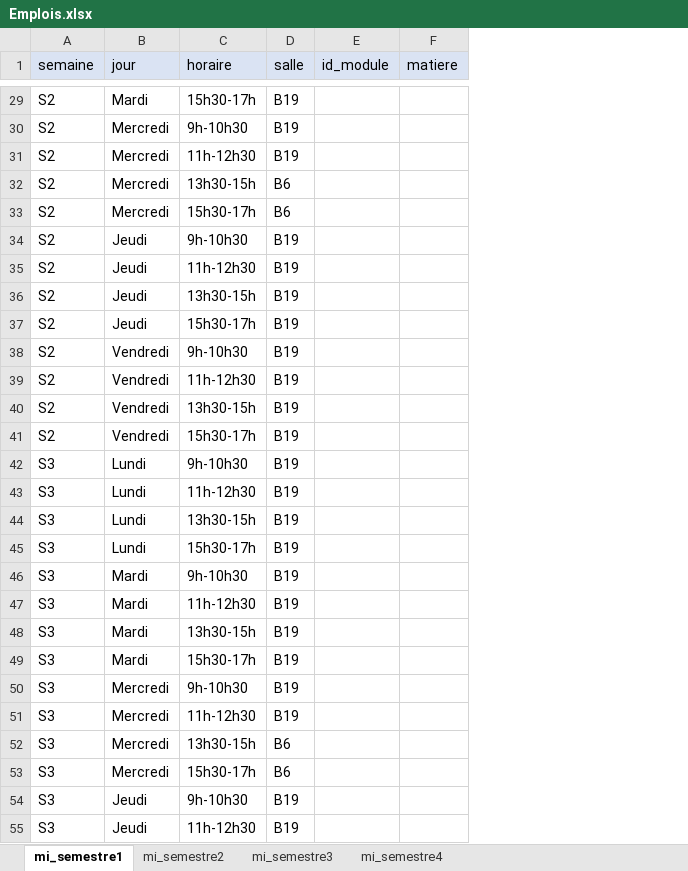
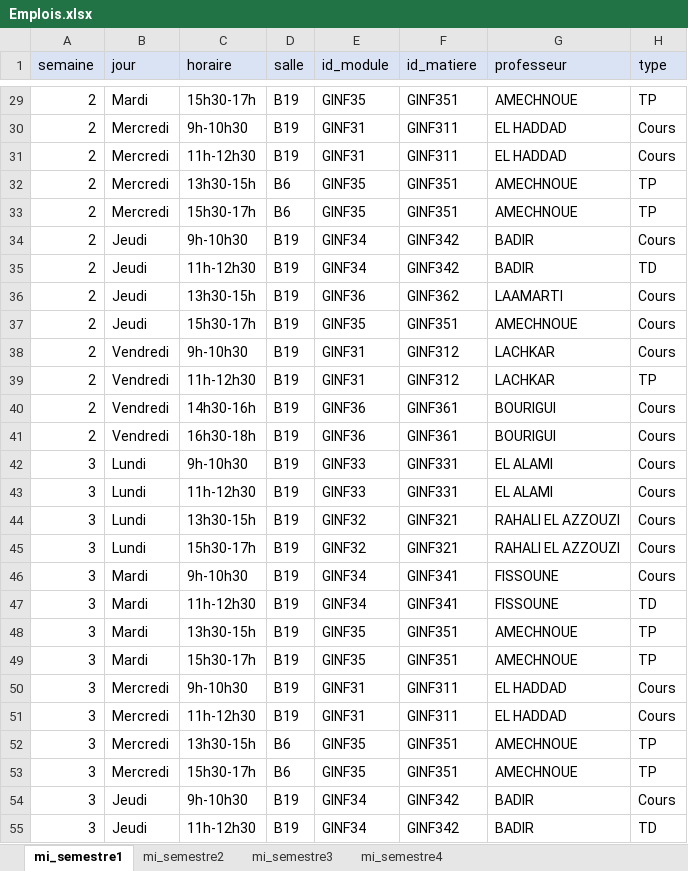
Before and after one commit to AnasChatt22/StudentDocumentGenerator, an Excel workbook: FichiersExcel/Emplois.xlsx, sheet mi_semestre1, drawn as a sheet; only a part is shown, gaps mark what is left out; values as stored, in another font and other column widths than the file's, no borders; removed rows and columns are numbered as before the commit, all else as after; the diff covers the shown part only; the diff names each change by its address in the sheet, - before the commit and + after, or states it on an @@ line.

```diff
--- a/FichiersExcel/Emplois.xlsx (sheet mi_semestre1)
+++ b/FichiersExcel/Emplois.xlsx (sheet mi_semestre1)
-column F (matiere), empty
+column F (id_matiere), rows 29-55: GINF351 | GINF311 | GINF311 | GINF351 | GINF351 | GINF342 | GINF342 | GINF362 | GINF351 | GINF312 | GINF312 | GINF361 | GINF361 | GINF331 | GINF331 | GINF321 | GINF321 | GINF341 | GINF341 | GINF351 | GINF351 | GINF311 | GINF311 | GINF351 | GINF351 | GINF342 | GINF342
+column G (professeur), rows 29-55: AMECHNOUE | EL HADDAD | EL HADDAD | AMECHNOUE | AMECHNOUE | BADIR | BADIR | LAAMARTI | AMECHNOUE | LACHKAR | LACHKAR | BOURIGUI | BOURIGUI | EL ALAMI | EL ALAMI | RAHALI EL AZZOUZI | RAHALI EL AZZOUZI | FISSOUNE | FISSOUNE | AMECHNOUE | AMECHNOUE | EL HADDAD | EL HADDAD | AMECHNOUE | AMECHNOUE | BADIR | BADIR
+column H (type), rows 29-55: TP | Cours | Cours | TP | TP | Cours | TD | Cours | Cours | Cours | TP | Cours | Cours | Cours | Cours | Cours | Cours | Cours | TD | TP | TP | Cours | Cours | TP | TP | Cours | TD
-A29:A41 (semaine): S2
+A29:A41 (semaine): 2
-E29 (id_module): (empty)
+E29 (id_module): GINF35
-E30:E31 (id_module): (empty)
+E30:E31 (id_module): GINF31
-E32:E33 (id_module): (empty)
+E32:E33 (id_module): GINF35
-E34:E35 (id_module): (empty)
+E34:E35 (id_module): GINF34
-E36 (id_module): (empty)
+E36 (id_module): GINF36
-E37 (id_module): (empty)
+E37 (id_module): GINF35
-E38:E39 (id_module): (empty)
+E38:E39 (id_module): GINF31
-C40 (horaire): 13h30-15h
+C40 (horaire): 14h30-16h
-E40:E41 (id_module): (empty)
+E40:E41 (id_module): GINF36
-C41 (horaire): 15h30-17h
+C41 (horaire): 16h30-18h
-A42:A55 (semaine): S3
+A42:A55 (semaine): 3
-E42:E43 (id_module): (empty)
+E42:E43 (id_module): GINF33
-E44:E45 (id_module): (empty)
+E44:E45 (id_module): GINF32
-E46:E47 (id_module): (empty)
+E46:E47 (id_module): GINF34
-E48:E49 (id_module): (empty)
+E48:E49 (id_module): GINF35
-E50:E51 (id_module): (empty)
+E50:E51 (id_module): GINF31
-E52:E53 (id_module): (empty)
+E52:E53 (id_module): GINF35
-E54:E55 (id_module): (empty)
+E54:E55 (id_module): GINF34
```
Also changed, not shown: 322 edited cells elsewhere in this sheet, sheet mi_semestre3, sheet mi_semestre2, sheet mi_semestre4, FichiersExcel/Modules.xlsx, 3 other files.
